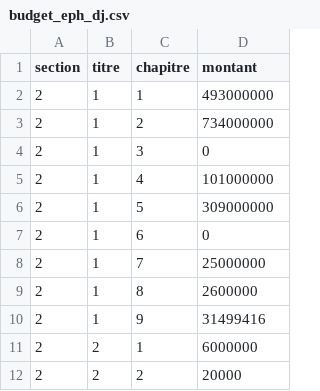
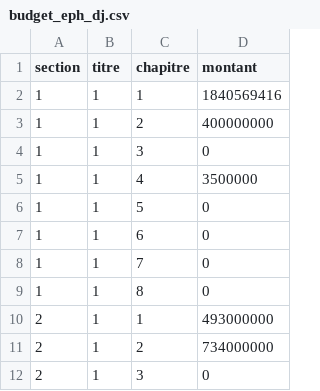
Before and after one commit to tibaredha/datasets.dsp, a CSV file: data-raw/budget/budget_25/budget_eph_dj.csv, drawn as a sheet; only a part is shown; the shorter side is filled out with more unchanged rows; the diff names each change by its address in the sheet, - before the commit and + after, or states it on an @@ line.

```diff
--- a/data-raw/budget/budget_25/budget_eph_dj.csv
+++ b/data-raw/budget/budget_25/budget_eph_dj.csv
+row 2: 1 | 1 | 1 | 1840569416
+row 3: 1 | 1 | 2 | 400000000
+row 4: 1 | 1 | 3 | 0
+row 5: 1 | 1 | 4 | 3500000
+row 6: 1 | 1 | 5 | 0
+row 7: 1 | 1 | 6 | 0
+row 8: 1 | 1 | 7 | 0
+row 9: 1 | 1 | 8 | 0
```
Also changed, not shown: data-raw/budget/budget_25/budget_eph_ao.csv, data-raw/budget/budget_25/budget_eph_hb.csv, 30 other files.
